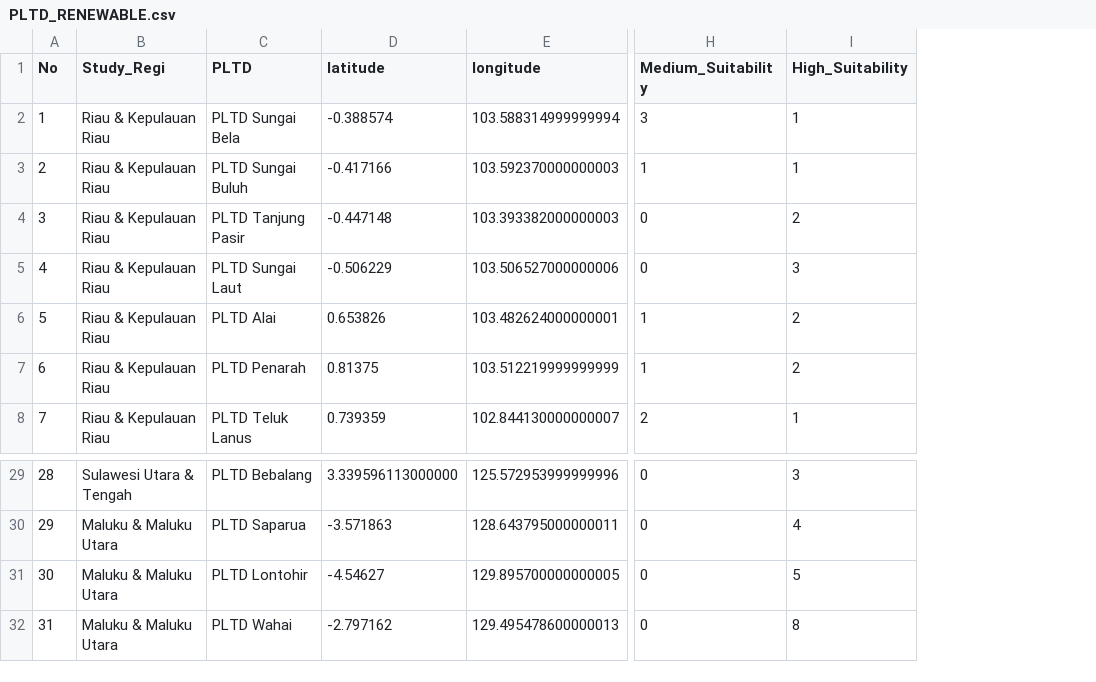
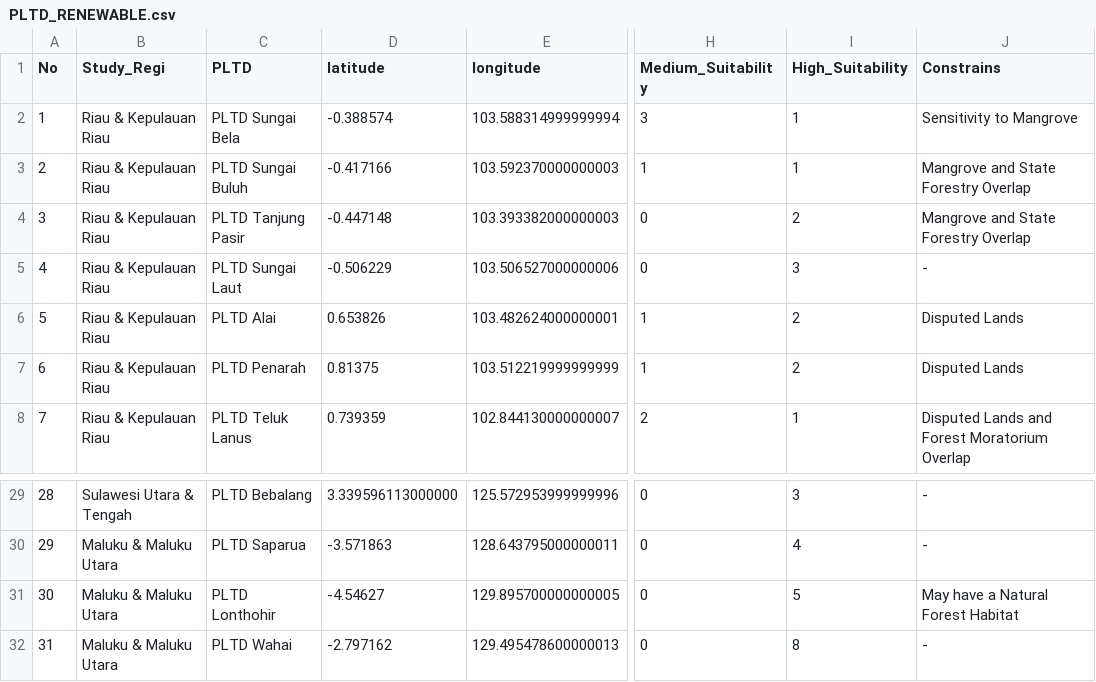
Before and after one commit to geo2004/leaflet, a CSV file: PLTD_RENEWABLE.csv, drawn as a sheet; only a part is shown, gaps mark what is left out; the diff names each change by its address in the sheet, - before the commit and + after, or states it on an @@ line.

Commit message:
Update PLTD_RENEWABLE.csv

```diff
--- a/PLTD_RENEWABLE.csv
+++ b/PLTD_RENEWABLE.csv
+column J (Constrains), rows 2-8: Sensitivity to Mangrove | Mangrove and State Forestry Overlap | Mangrove and State Forestry Overlap | - | Disputed Lands | Disputed Lands | Disputed Lands and Forest Moratorium Overlap; rows 29-32: - | - | May have a Natural Forest Habitat | -
-C31 (PLTD): PLTD Lontohir
+C31 (PLTD): PLTD Lonthohir
```
